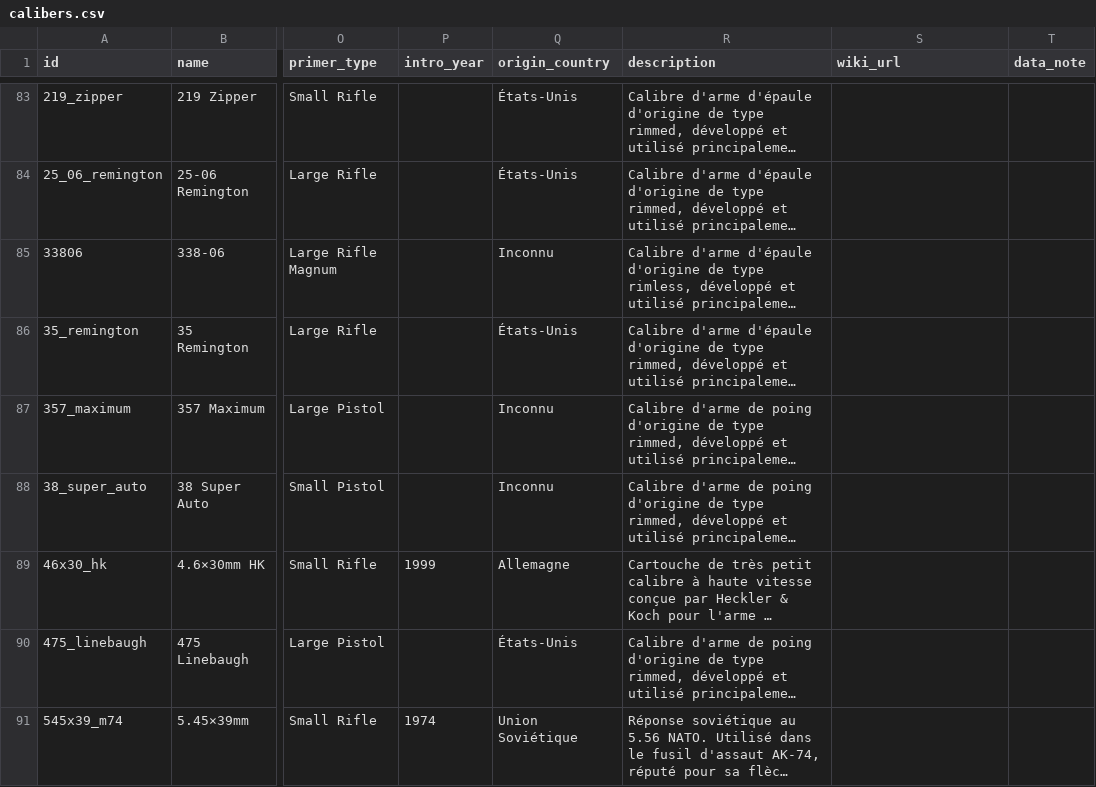
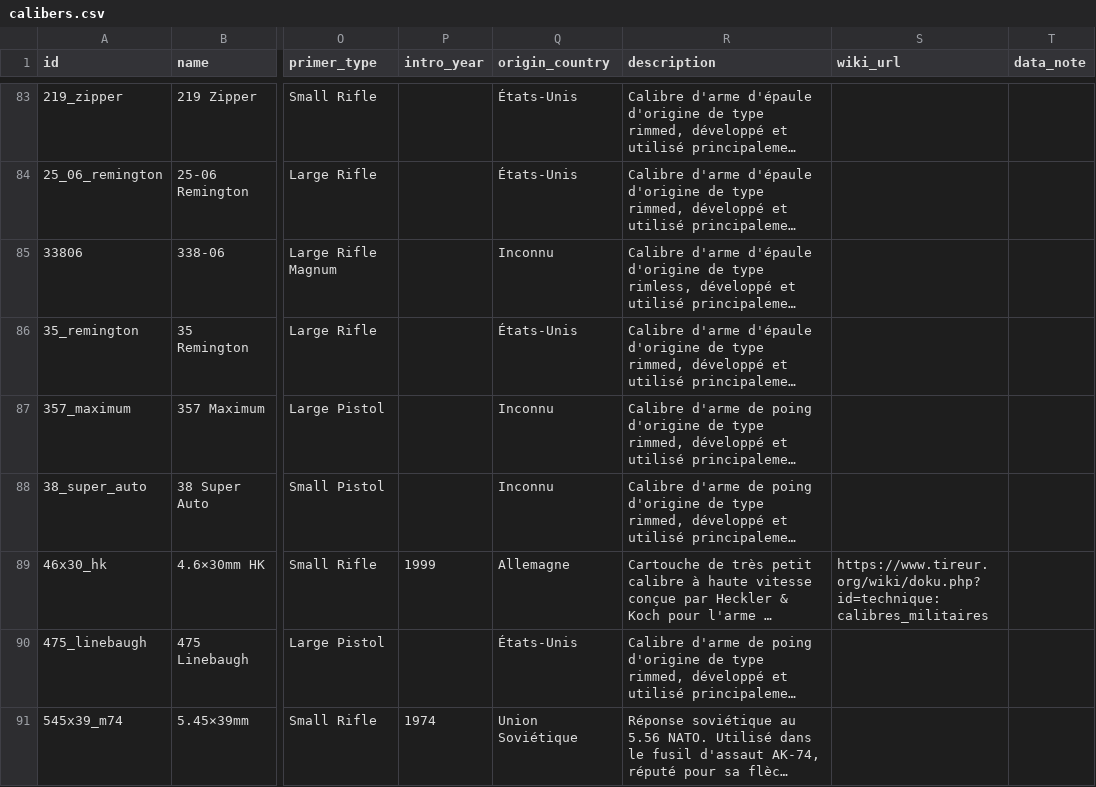
Before and after one commit to fbastin/calibers, a CSV file: calibers.csv, drawn as a sheet; only a part is shown, gaps mark what is left out; long unchanged cells end in …; the diff covers the shown part only; the diff names each change by its address in the sheet, - before the commit and + after, or states it on an @@ line.

Commit message:
feat(data): add wiki links for military calibers

```diff
--- a/calibers.csv
+++ b/calibers.csv
-S89 (wiki_url): (empty)
+S89 (wiki_url): https://www.tireur.org/wiki/doku.php?id=technique:calibres_militaires
```
Also changed, not shown: 4 edited cells elsewhere in this file, 2 other files.
